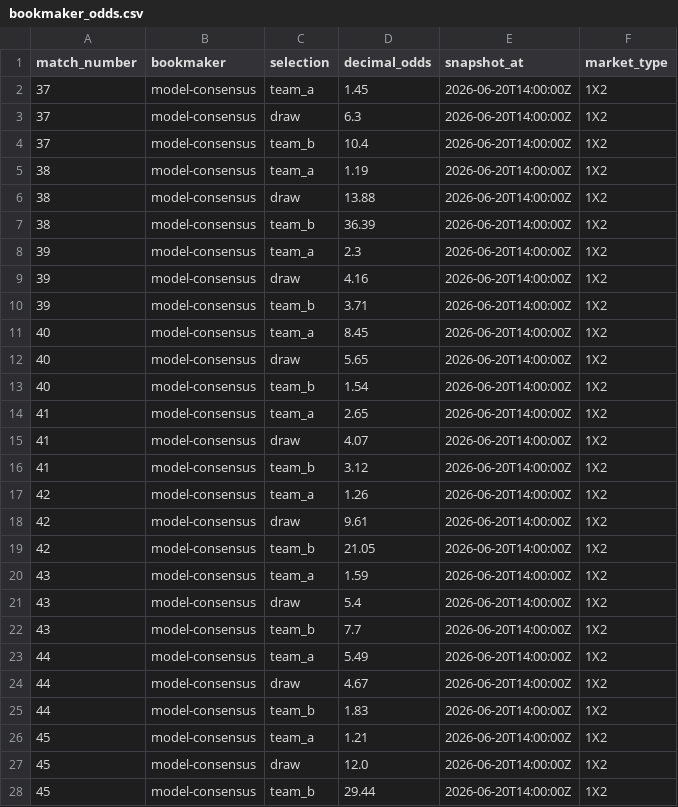
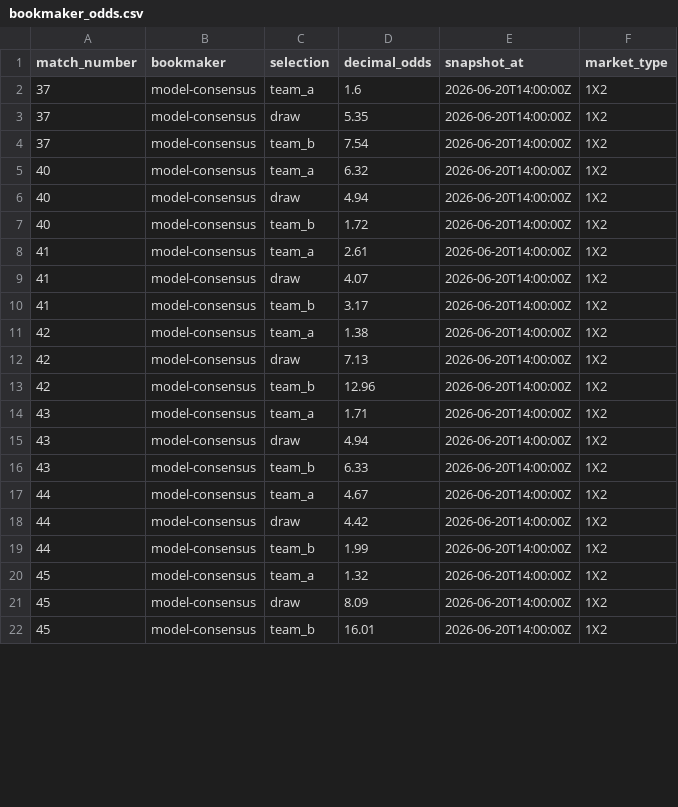
Before and after one commit to mauber91/WC, a CSV file: data/seed/bookmaker_odds.csv, drawn as a sheet; only a part is shown; the diff covers the shown part only.

```diff
--- a/data/seed/bookmaker_odds.csv
+++ b/data/seed/bookmaker_odds.csv
@@ -1,28 +1,22 @@
 match_number,bookmaker,selection,decimal_odds,snapshot_at,market_type
-37,model-consensus,team_a,1.45,2026-06-20T14:00:00Z,1X2
-37,model-consensus,draw,6.3,2026-06-20T14:00:00Z,1X2
-37,model-consensus,team_b,10.4,2026-06-20T14:00:00Z,1X2
-38,model-consensus,team_a,1.19,2026-06-20T14:00:00Z,1X2
-38,model-consensus,draw,13.88,2026-06-20T14:00:00Z,1X2
-38,model-consensus,team_b,36.39,2026-06-20T14:00:00Z,1X2
-39,model-consensus,team_a,2.3,2026-06-20T14:00:00Z,1X2
-39,model-consensus,draw,4.16,2026-06-20T14:00:00Z,1X2
-39,model-consensus,team_b,3.71,2026-06-20T14:00:00Z,1X2
-40,model-consensus,team_a,8.45,2026-06-20T14:00:00Z,1X2
-40,model-consensus,draw,5.65,2026-06-20T14:00:00Z,1X2
-40,model-consensus,team_b,1.54,2026-06-20T14:00:00Z,1X2
-41,model-consensus,team_a,2.65,2026-06-20T14:00:00Z,1X2
+37,model-consensus,team_a,1.6,2026-06-20T14:00:00Z,1X2
+37,model-consensus,draw,5.35,2026-06-20T14:00:00Z,1X2
+37,model-consensus,team_b,7.54,2026-06-20T14:00:00Z,1X2
+40,model-consensus,team_a,6.32,2026-06-20T14:00:00Z,1X2
+40,model-consensus,draw,4.94,2026-06-20T14:00:00Z,1X2
+40,model-consensus,team_b,1.72,2026-06-20T14:00:00Z,1X2
+41,model-consensus,team_a,2.61,2026-06-20T14:00:00Z,1X2
 41,model-consensus,draw,4.07,2026-06-20T14:00:00Z,1X2
-41,model-consensus,team_b,3.12,2026-06-20T14:00:00Z,1X2
-42,model-consensus,team_a,1.26,2026-06-20T14:00:00Z,1X2
-42,model-consensus,draw,9.61,2026-06-20T14:00:00Z,1X2
-42,model-consensus,team_b,21.05,2026-06-20T14:00:00Z,1X2
-43,model-consensus,team_a,1.59,2026-06-20T14:00:00Z,1X2
-43,model-consensus,draw,5.4,2026-06-20T14:00:00Z,1X2
-43,model-consensus,team_b,7.7,2026-06-20T14:00:00Z,1X2
-44,model-consensus,team_a,5.49,2026-06-20T14:00:00Z,1X2
-44,model-consensus,draw,4.67,2026-06-20T14:00:00Z,1X2
-44,model-consensus,team_b,1.83,2026-06-20T14:00:00Z,1X2
-45,model-consensus,team_a,1.21,2026-06-20T14:00:00Z,1X2
-45,model-consensus,draw,12.0,2026-06-20T14:00:00Z,1X2
-45,model-consensus,team_b,29.44,2026-06-20T14:00:00Z,1X2
+41,model-consensus,team_b,3.17,2026-06-20T14:00:00Z,1X2
+42,model-consensus,team_a,1.38,2026-06-20T14:00:00Z,1X2
+42,model-consensus,draw,7.13,2026-06-20T14:00:00Z,1X2
+42,model-consensus,team_b,12.96,2026-06-20T14:00:00Z,1X2
+43,model-consensus,team_a,1.71,2026-06-20T14:00:00Z,1X2
+43,model-consensus,draw,4.94,2026-06-20T14:00:00Z,1X2
+43,model-consensus,team_b,6.33,2026-06-20T14:00:00Z,1X2
+44,model-consensus,team_a,4.67,2026-06-20T14:00:00Z,1X2
+44,model-consensus,draw,4.42,2026-06-20T14:00:00Z,1X2
+44,model-consensus,team_b,1.99,2026-06-20T14:00:00Z,1X2
+45,model-consensus,team_a,1.32,2026-06-20T14:00:00Z,1X2
+45,model-consensus,draw,8.09,2026-06-20T14:00:00Z,1X2
+45,model-consensus,team_b,16.01,2026-06-20T14:00:00Z,1X2
```
Also changed, not shown: 79 edited cells elsewhere in this file, data/seed/fixtures.csv, data/seed/prediction_markets.csv, 14 other files.
